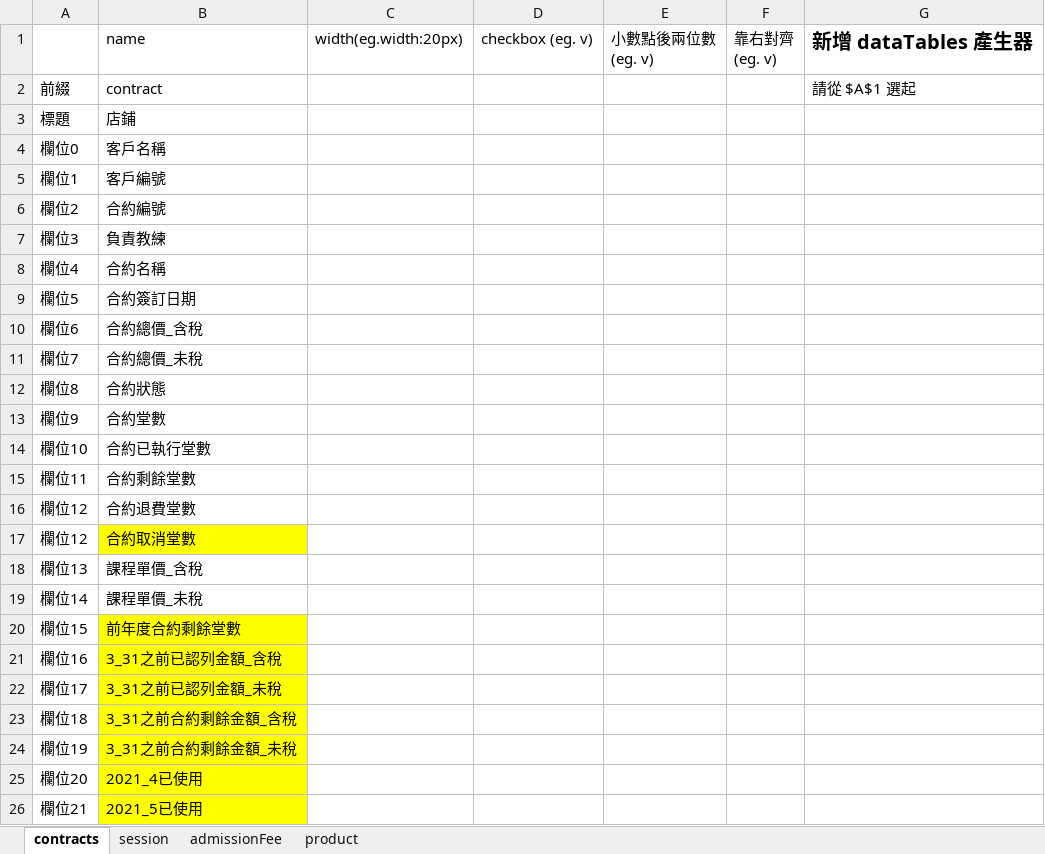
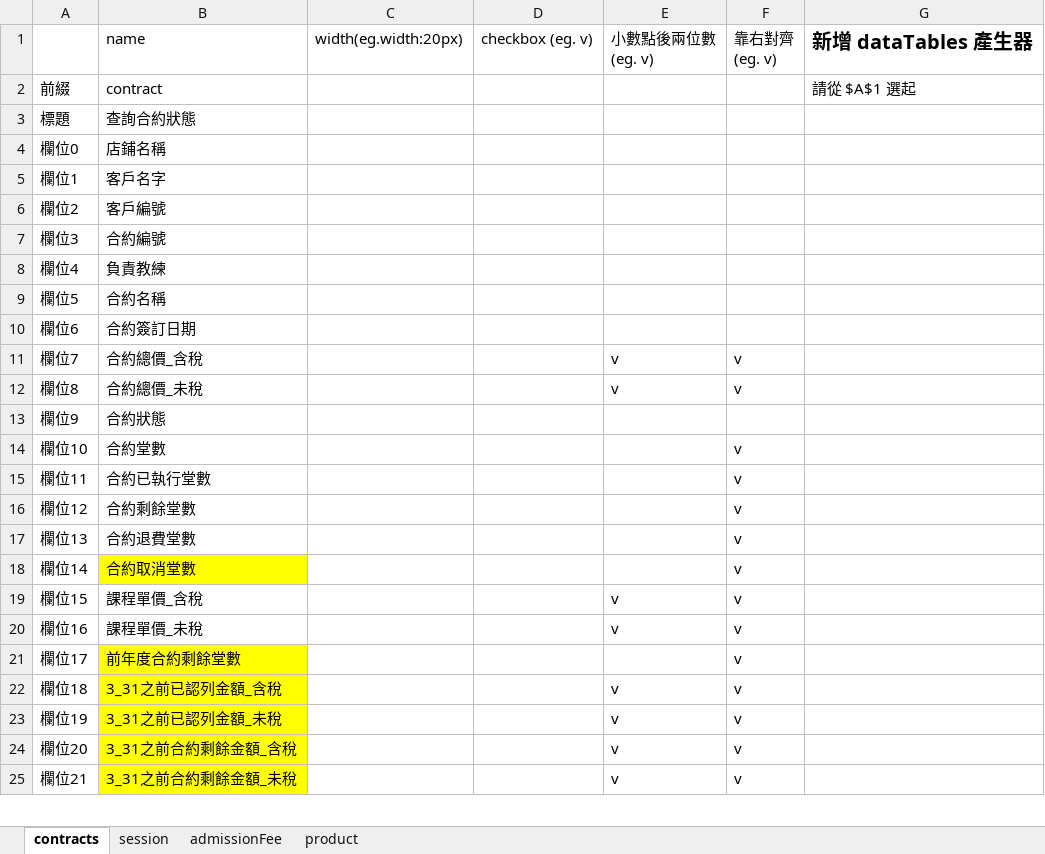
Before and after one commit to rizap-crm/web-tools, an Excel workbook: XLSM/dataTablesGen.xlsm, sheet contracts, drawn as a sheet; only a part is shown; values as stored, in another font and other column widths than the file's, no borders; charts and pictures not drawn; removed rows and columns are numbered as before the commit, all else as after; the diff covers the shown part only; the diff names each change by its address in the sheet, - before the commit and + after, or states it on an @@ line.

```diff
--- a/XLSM/dataTablesGen.xlsm (sheet contracts)
+++ b/XLSM/dataTablesGen.xlsm (sheet contracts)
-B3: 店鋪
+B3: 查詢合約狀態
-B4: 客戶名稱
+B4: 店鋪名稱
-B5: 客戶編號
+B5: 客戶名字
-B6: 合約編號
+B6: 客戶編號
-B7: 負責教練
+B7: 合約編號
-B8: 合約名稱
+B8: 負責教練
-B9: 合約簽訂日期
+B9: 合約名稱
-B10: 合約總價_含稅
+B10: 合約簽訂日期
-B11: 合約總價_未稅
+B11: 合約總價_含稅
-E11:E12: (empty)
+E11:E12: v
-F11:F12: (empty)
+F11:F12: v
-B12: 合約狀態
+B12: 合約總價_未稅
-B13: 合約堂數
+B13: 合約狀態
-B14: 合約已執行堂數
+B14: 合約堂數
-F14:F16: (empty)
+F14:F16: v
-B15: 合約剩餘堂數
+B15: 合約已執行堂數
-B16: 合約退費堂數
+B16: 合約剩餘堂數
-row 17: 欄位12 | 合約取消堂數
-B17: 課程單價_含稅
+B17: 合約退費堂數
-F17:F25: (empty)
+F17:F25: v
-B18: 課程單價_未稅
+B18: 合約取消堂數
-B18 fill: none
+B18 fill: #FFFF00
-B19: 前年度合約剩餘堂數
+B19: 課程單價_含稅
-B19:B20 fill: #FFFF00
+B19:B20 fill: none
-E19:E20: (empty)
+E19:E20: v
-B20: 3_31之前已認列金額_含稅
+B20: 課程單價_未稅
-B21: 3_31之前已認列金額_未稅
+B21: 前年度合約剩餘堂數
-B22: 3_31之前合約剩餘金額_含稅
+B22: 3_31之前已認列金額_含稅
-E22:E25: (empty)
+E22:E25: v
-B23: 3_31之前合約剩餘金額_未稅
+B23: 3_31之前已認列金額_未稅
-B24: 2021_4已使用
+B24: 3_31之前合約剩餘金額_含稅
-B25: 2021_5已使用
+B25: 3_31之前合約剩餘金額_未稅
```
Also changed, not shown: 2 added rows, 128 edited cells and cell formats elsewhere in this sheet, charts or pictures, RIZAP Issues/RIZAP CRM issues.xlsx, XLSM/多國語言對照表.xlsm, 5 other files.
